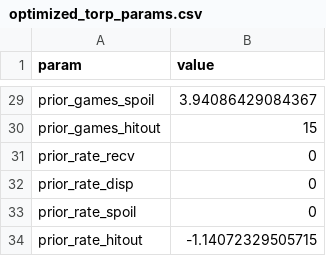
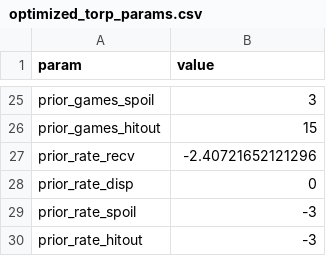
Before and after one commit to peteowen1/torp, a CSV file: data-raw/03-ratings/optimized_torp_params.csv, drawn as a sheet; only a part is shown, gaps mark what is left out; the diff covers the shown part only.

```diff
--- a/data-raw/03-ratings/optimized_torp_params.csv
+++ b/data-raw/03-ratings/optimized_torp_params.csv
@@ -29,6 +25,6 @@
-"prior_games_spoil",3.94086429084367
+"prior_games_spoil",3
 "prior_games_hitout",15
-"prior_rate_recv",0
+"prior_rate_recv",-2.40721652121296
 "prior_rate_disp",0
-"prior_rate_spoil",0
-"prior_rate_hitout",-1.14072329505715
+"prior_rate_spoil",-3
+"prior_rate_hitout",-3
```
Also changed, not shown: 4 removed rows and 19 edited cells elsewhere in this file, 3 other files.
